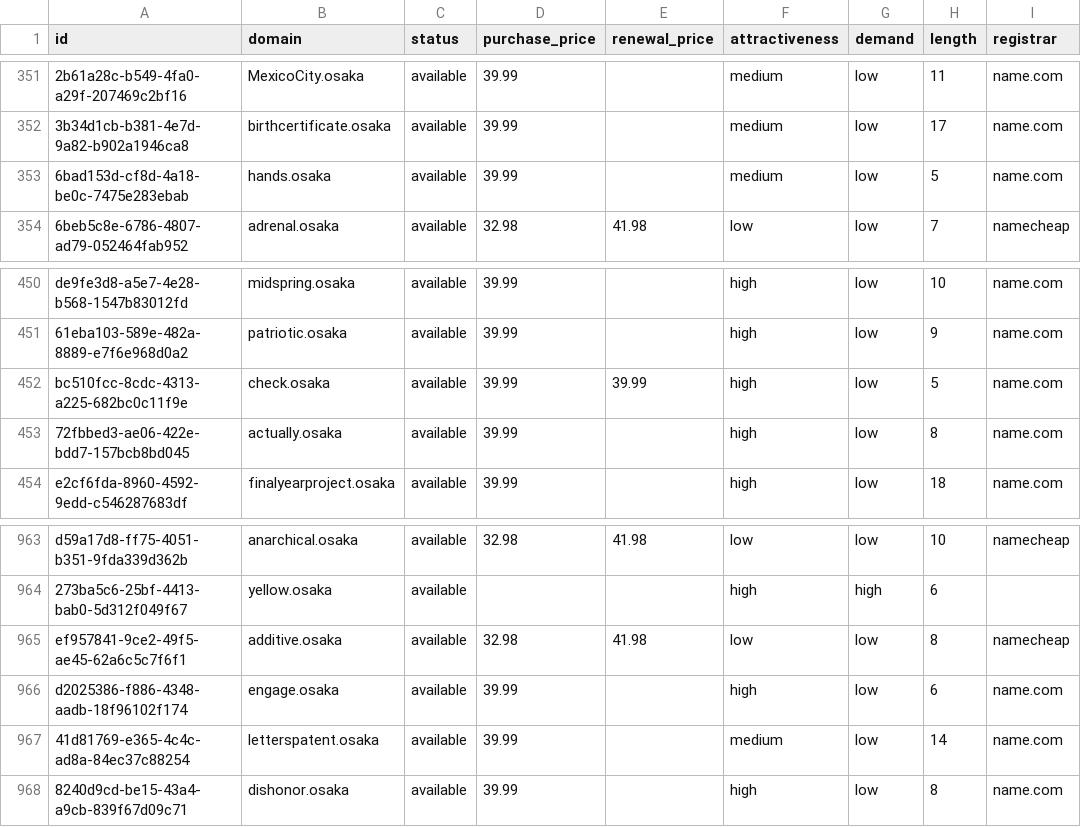
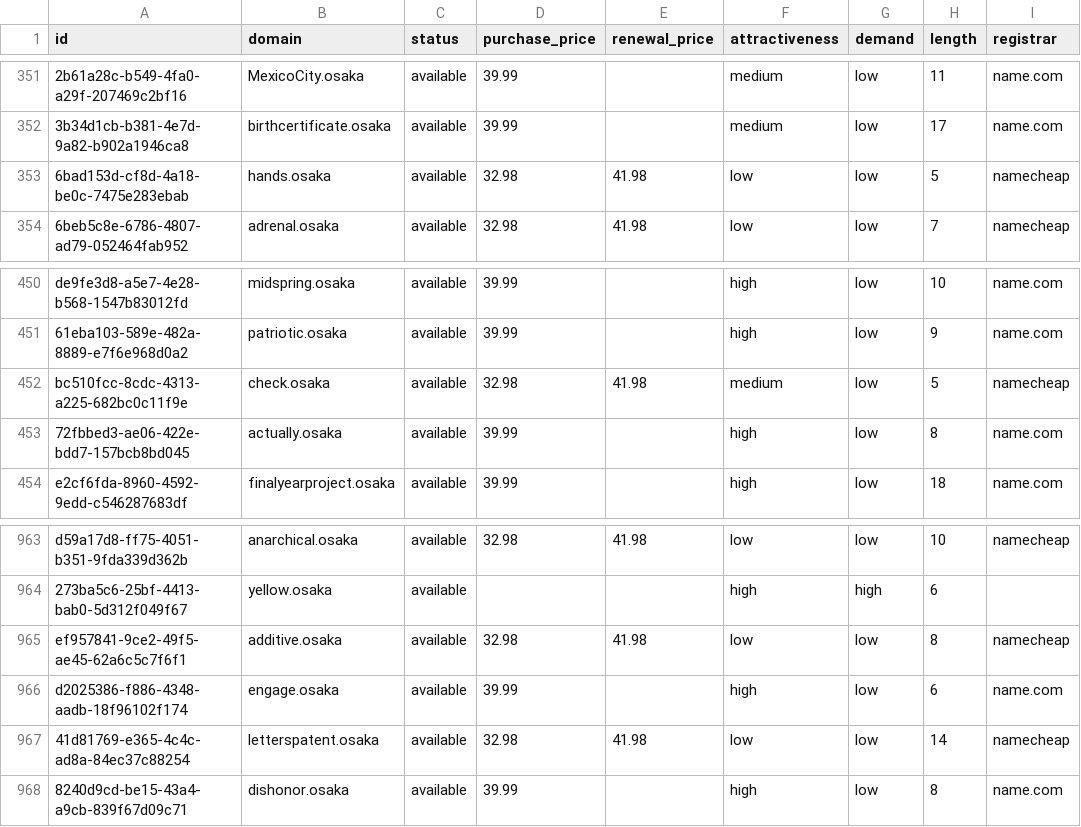
Before and after one commit to UniqueDomains/osaka-oneword-domains, a CSV file: osaka.csv, drawn as a sheet; only a part is shown, gaps mark what is left out; the diff names each change by its address in the sheet, - before the commit and + after, or states it on an @@ line.

Commit message:
Domains update

```diff
--- a/osaka.csv
+++ b/osaka.csv
-D353 (purchase_price): 39.99
+D353 (purchase_price): 32.98
-E353 (renewal_price): (empty)
+E353 (renewal_price): 41.98
-F353 (attractiveness): medium
+F353 (attractiveness): low
-I353 (registrar): name.com
+I353 (registrar): namecheap
-D452 (purchase_price): 39.99
+D452 (purchase_price): 32.98
-E452 (renewal_price): 39.99
+E452 (renewal_price): 41.98
-F452 (attractiveness): high
+F452 (attractiveness): medium
-I452 (registrar): name.com
+I452 (registrar): namecheap
-D967 (purchase_price): 39.99
+D967 (purchase_price): 32.98
-E967 (renewal_price): (empty)
+E967 (renewal_price): 41.98
-F967 (attractiveness): medium
+F967 (attractiveness): low
-I967 (registrar): name.com
+I967 (registrar): namecheap
```
Also changed, not shown: 4 other files.
